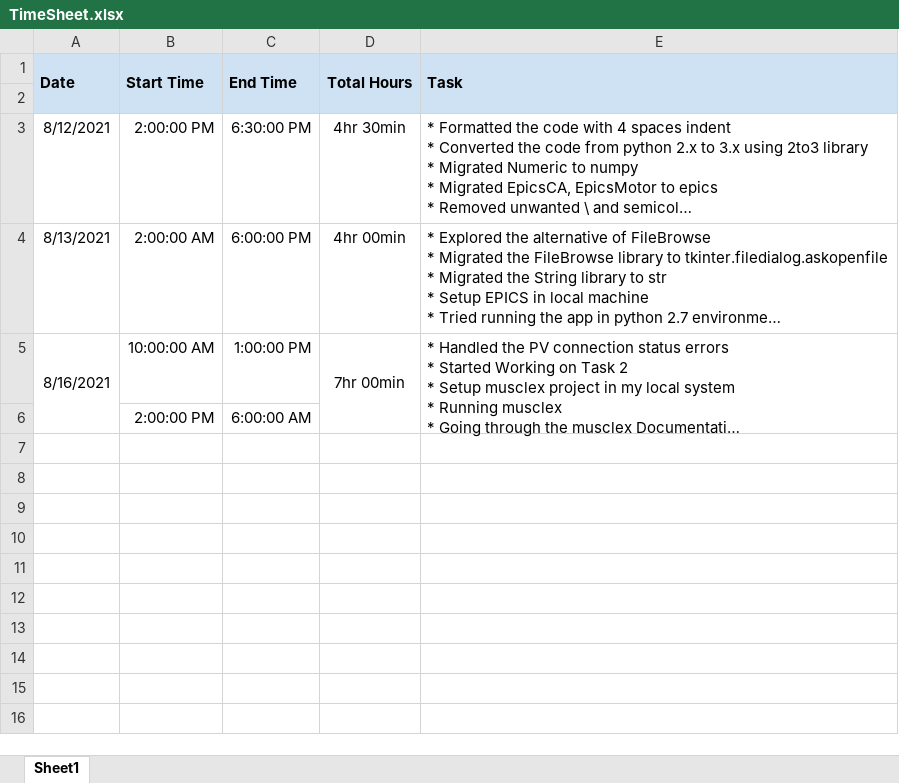
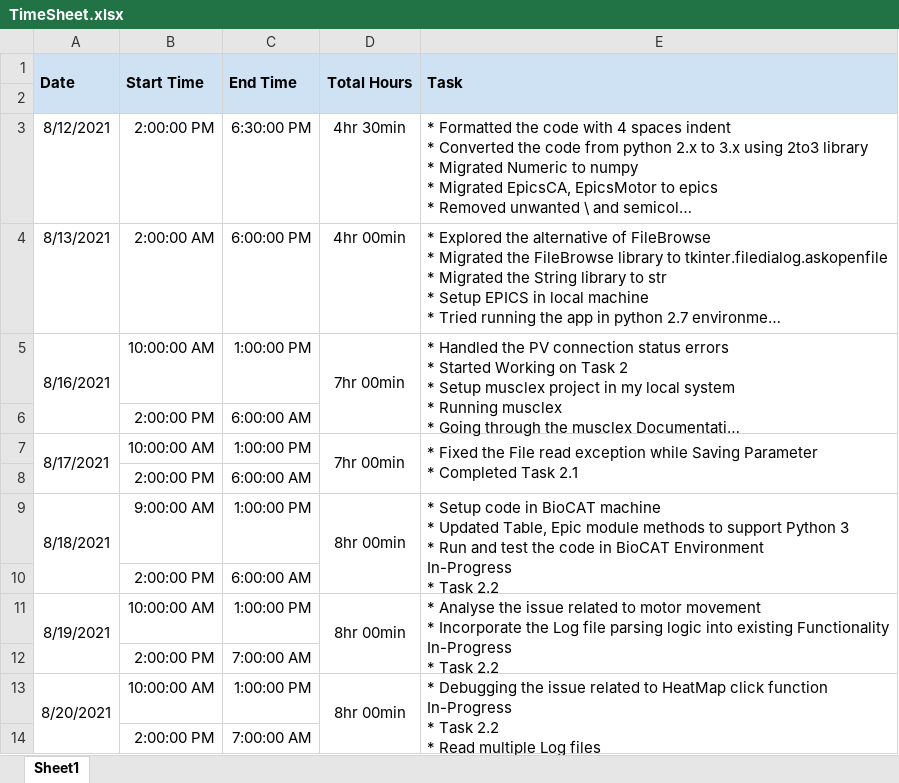
Before and after one commit to biocatiit/udiffraction, an Excel workbook: TimeSheet.xlsx, sheet Sheet1, drawn as a sheet; long unchanged cells end in …; values as stored, in another font and other column widths than the file's, no borders; ↵ is a line break in a cell; the diff names each change by its address in the sheet, - before the commit and + after, or states it on an @@ line.

Commit message:
Updated time sheet for this week

```diff
--- a/TimeSheet.xlsx (sheet Sheet1)
+++ b/TimeSheet.xlsx (sheet Sheet1)
+row 7: 8/17/2021 | 10:00:00 AM | 1:00:00 PM | 7hr 00min | * Fixed the File read exception while Saving Parameter ↵ * Completed Task 2.1
+row 8:  | 2:00:00 PM | 6:00:00 AM
+row 9: 8/18/2021 | 9:00:00 AM | 1:00:00 PM | 8hr 00min | * Setup code in BioCAT machine ↵ * Updated Table, Epic module methods to support Python 3 ↵ * Run and test the code in BioCAT Environment ↵ In-Progress ↵ * Task 2.2
+row 10:  | 2:00:00 PM | 6:00:00 AM
+row 11: 8/19/2021 | 10:00:00 AM | 1:00:00 PM | 8hr 00min | * Analyse the issue related to motor movement ↵ * Incorporate the Log file parsing logic into existing Functionality ↵ In-Progress ↵ * Task 2.2
+row 12:  | 2:00:00 PM | 7:00:00 AM
+row 13: 8/20/2021 | 10:00:00 AM | 1:00:00 PM | 8hr 00min | * Debugging the issue related to HeatMap click function ↵ In-Progress ↵ * Task 2.2 ↵ * Read multiple Log files
+row 14:  | 2:00:00 PM | 7:00:00 AM
```
